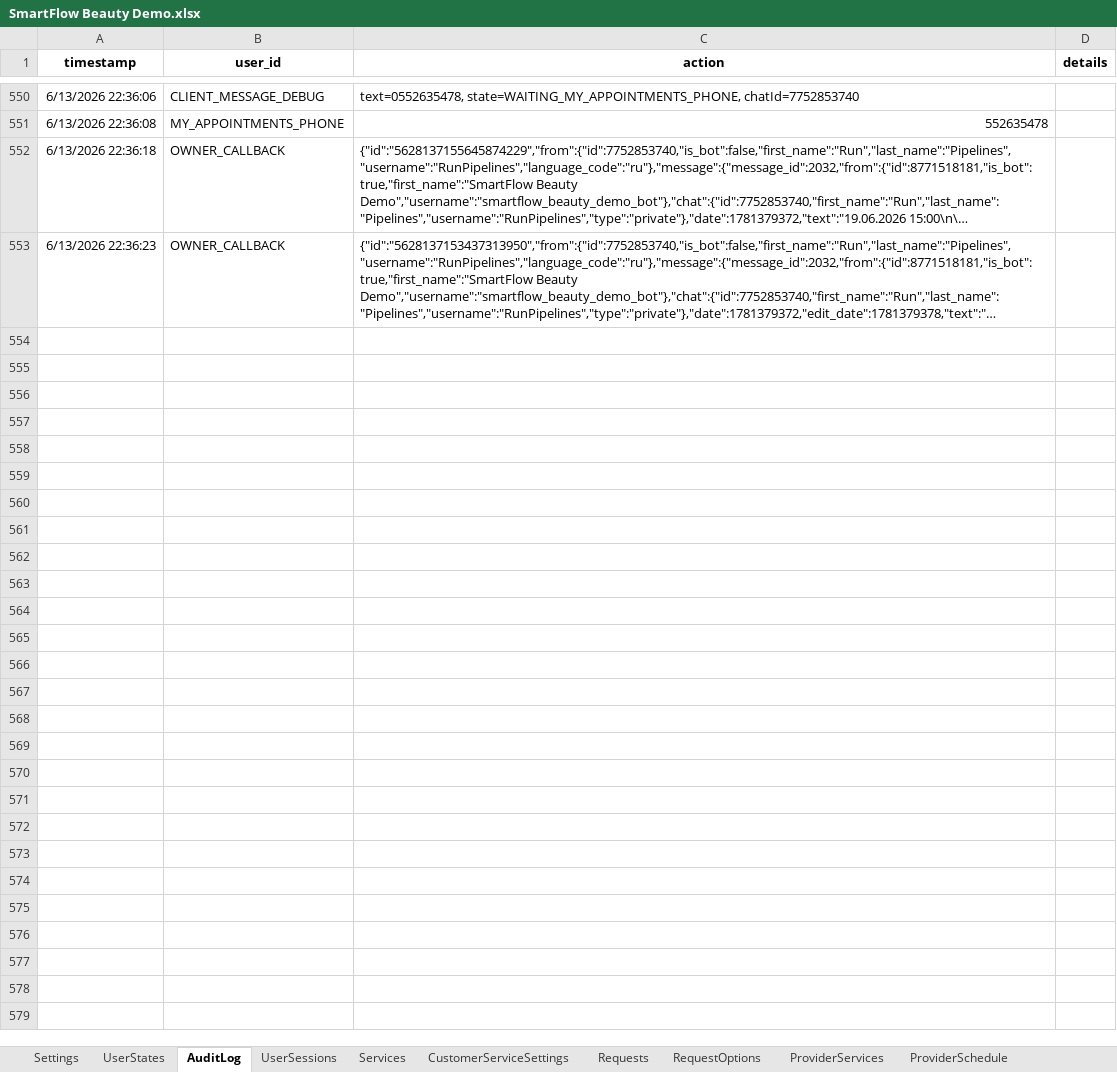
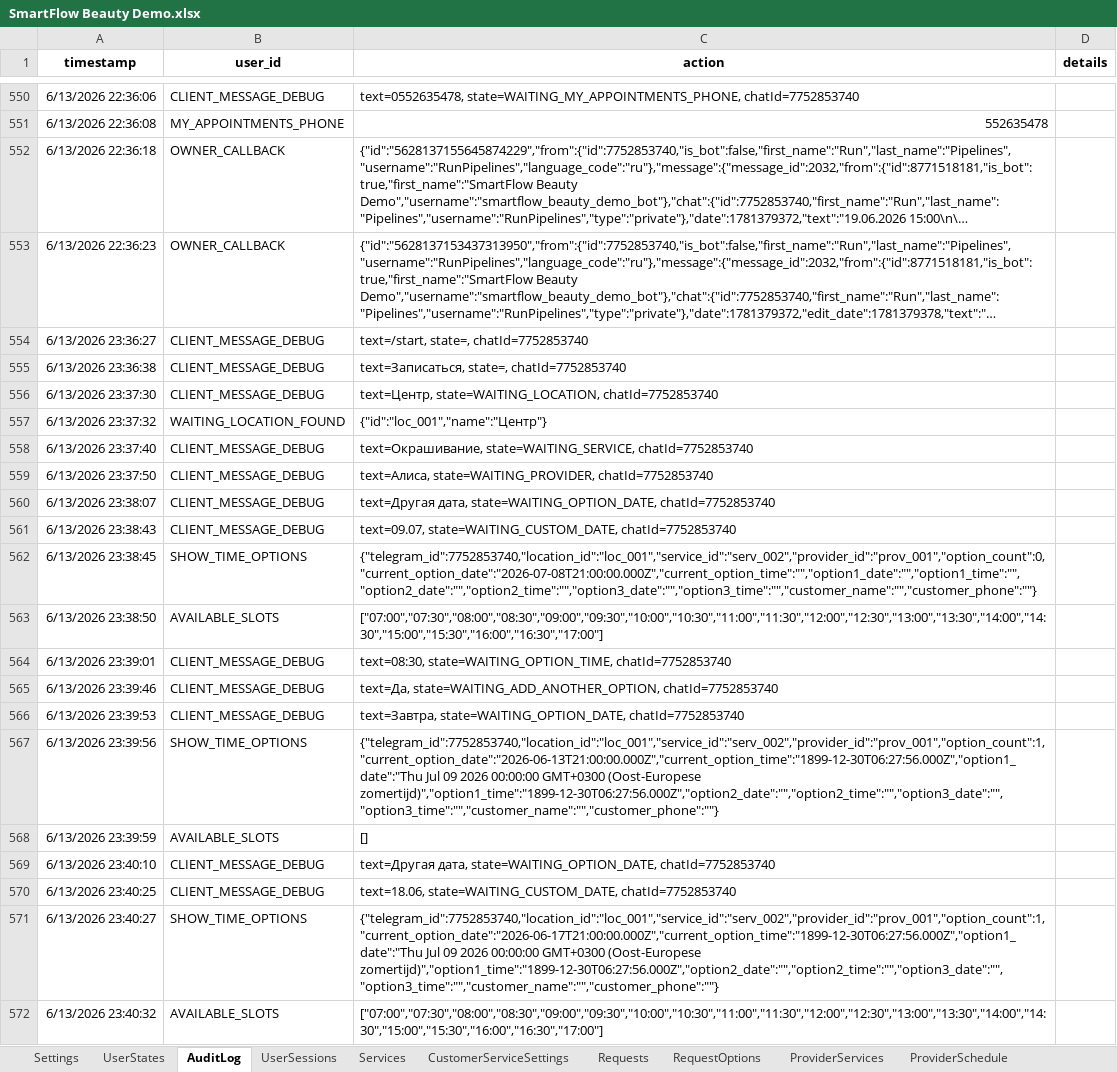
Before and after one commit to SergeyTsiganovskiy/smartflow-mvp, an Excel workbook: Docs/SmartFlow Beauty Demo.xlsx, sheet AuditLog, drawn as a sheet; only a part is shown, gaps mark what is left out; long unchanged cells end in …; values as stored, in another font and other column widths than the file's, no borders; charts and pictures not drawn; the diff covers the shown part only; the diff names each change by its address in the sheet, - before the commit and + after, or states it on an @@ line.

```diff
--- a/Docs/SmartFlow Beauty Demo.xlsx (sheet AuditLog)
+++ b/Docs/SmartFlow Beauty Demo.xlsx (sheet AuditLog)
+row 554: 6/13/2026 23:36:27 | CLIENT_MESSAGE_DEBUG | text=/start, state=, chatId=7752853740
+row 555: 6/13/2026 23:36:38 | CLIENT_MESSAGE_DEBUG | text=Записаться, state=, chatId=7752853740
+row 556: 6/13/2026 23:37:30 | CLIENT_MESSAGE_DEBUG | text=Центр, state=WAITING_LOCATION, chatId=7752853740
+row 557: 6/13/2026 23:37:32 | WAITING_LOCATION_FOUND | {"id":"loc_001","name":"Центр"}
+row 558: 6/13/2026 23:37:40 | CLIENT_MESSAGE_DEBUG | text=Окрашивание, state=WAITING_SERVICE, chatId=7752853740
+row 559: 6/13/2026 23:37:50 | CLIENT_MESSAGE_DEBUG | text=Алиса, state=WAITING_PROVIDER, chatId=7752853740
+row 560: 6/13/2026 23:38:07 | CLIENT_MESSAGE_DEBUG | text=Другая дата, state=WAITING_OPTION_DATE, chatId=7752853740
+row 561: 6/13/2026 23:38:43 | CLIENT_MESSAGE_DEBUG | text=09.07, state=WAITING_CUSTOM_DATE, chatId=7752853740
+row 562: 6/13/2026 23:38:45 | SHOW_TIME_OPTIONS | {"telegram_id":7752853740,"location_id":"loc_001","service_id":"serv_002","provider_id":"prov_001","option_count":0,"current_option_date":"2026-07-08T21:00:00.000Z","current_option_time":"","option1_date":"","option1_time":"","option2_date":"","option2_time":"","option3_date":"","option3_time":"","customer_name":"","customer_phone":""}
+row 563: 6/13/2026 23:38:50 | AVAILABLE_SLOTS | ["07:00","07:30","08:00","08:30","09:00","09:30","10:00","10:30","11:00","11:30","12:00","12:30","13:00","13:30","14:00","14:30","15:00","15:30","16:00","16:30","17:00"]
+row 564: 6/13/2026 23:39:01 | CLIENT_MESSAGE_DEBUG | text=08:30, state=WAITING_OPTION_TIME, chatId=7752853740
+row 565: 6/13/2026 23:39:46 | CLIENT_MESSAGE_DEBUG | text=Да, state=WAITING_ADD_ANOTHER_OPTION, chatId=7752853740
+row 566: 6/13/2026 23:39:53 | CLIENT_MESSAGE_DEBUG | text=Завтра, state=WAITING_OPTION_DATE, chatId=7752853740
+row 567: 6/13/2026 23:39:56 | SHOW_TIME_OPTIONS | {"telegram_id":7752853740,"location_id":"loc_001","service_id":"serv_002","provider_id":"prov_001","option_count":1,"current_option_date":"2026-06-13T21:00:00.000Z","current_option_time":"1899-12-30T06:27:56.000Z","option1_date":"Thu Jul 09 2026 00:00:00 GMT+0300 (Oost-Europese zomertijd)","option1_time":"1899-12-30T06:27:56.000Z","option2_date":"","option2_time":"","option3_date":"","option3_time":"","customer_name":"","customer_phone":""}
+row 568: 6/13/2026 23:39:59 | AVAILABLE_SLOTS | []
+row 569: 6/13/2026 23:40:10 | CLIENT_MESSAGE_DEBUG | text=Другая дата, state=WAITING_OPTION_DATE, chatId=7752853740
+row 570: 6/13/2026 23:40:25 | CLIENT_MESSAGE_DEBUG | text=18.06, state=WAITING_CUSTOM_DATE, chatId=7752853740
+row 571: 6/13/2026 23:40:27 | SHOW_TIME_OPTIONS | {"telegram_id":7752853740,"location_id":"loc_001","service_id":"serv_002","provider_id":"prov_001","option_count":1,"current_option_date":"2026-06-17T21:00:00.000Z","current_option_time":"1899-12-30T06:27:56.000Z","option1_date":"Thu Jul 09 2026 00:00:00 GMT+0300 (Oost-Europese zomertijd)","option1_time":"1899-12-30T06:27:56.000Z","option2_date":"","option2_time":"","option3_date":"","option3_time":"","customer_name":"","customer_phone":""}
+row 572: 6/13/2026 23:40:32 | AVAILABLE_SLOTS | ["07:00","07:30","08:00","08:30","09:00","09:30","10:00","10:30","11:00","11:30","12:00","12:30","13:00","13:30","14:00","14:30","15:00","15:30","16:00","16:30","17:00"]
```
Also changed, not shown: 214 added rows elsewhere in this sheet, sheet Appointments, sheet ProviderSchedule, sheet RequestOptions, sheet Customers, sheet Requests, sheet Messages, 4 more sheets, 4 other files.
